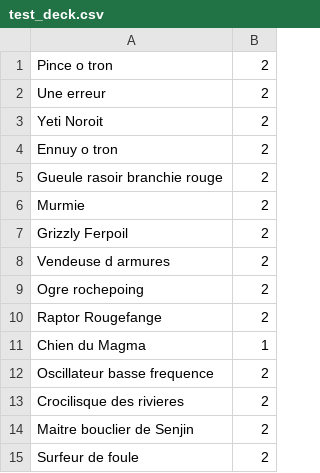
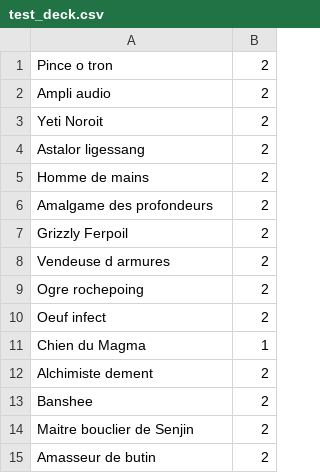
Before and after one commit to KamionBen/Frenchstone, a CSV file: decks/test_deck.csv, drawn as a sheet.

Commit message:
Astalor !

```diff
--- a/decks/test_deck.csv
+++ b/decks/test_deck.csv
@@ -1,7 +1,7 @@
 Pince o tron;2
-Une erreur;2
+Ampli audio;2
 Yeti Noroit;2
-Ennuy o tron;2
-Gueule rasoir branchie rouge;2
-Murmie;2
+Astalor ligessang;2
+Homme de mains;2
+Amalgame des profondeurs;2
 Grizzly Ferpoil;2
@@ -9,7 +9,7 @@ Vendeuse d armures;2
 Ogre rochepoing;2
-Raptor Rougefange;2
+Oeuf infect;2
 Chien du Magma;1
-Oscillateur basse frequence;2
-Crocilisque des rivieres;2
+Alchimiste dement;2
+Banshee;2
 Maitre bouclier de Senjin;2
-Surfeur de foule;2
+Amasseur de butin;2
```
Also changed, not shown: 5 other files.
